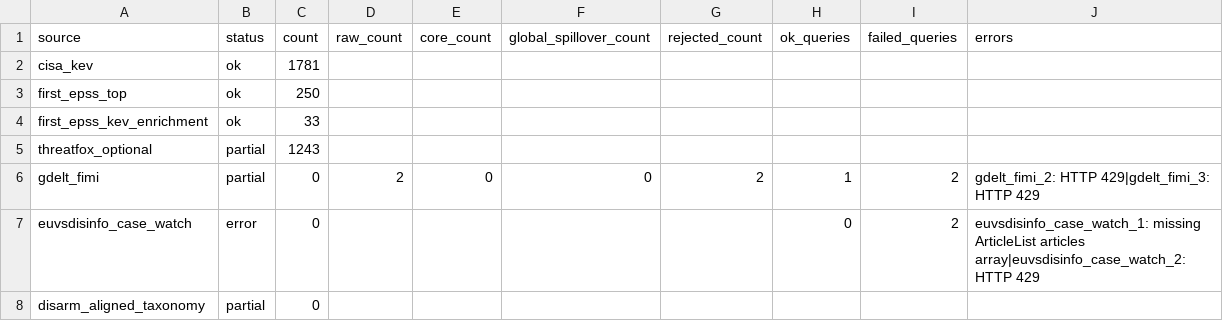
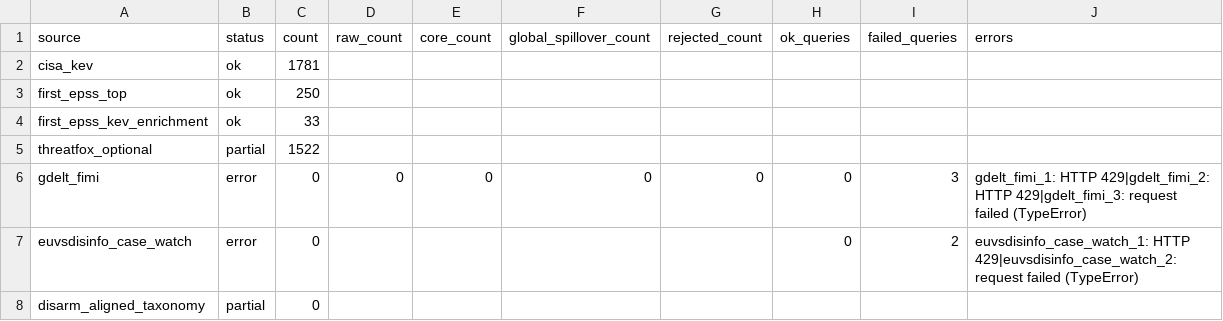
Before and after one commit to mowlsint/mard-hybrid-telemetry, a CSV file: public/downloads/source_health_latest.csv, drawn as a sheet.

```diff
--- a/public/downloads/source_health_latest.csv
+++ b/public/downloads/source_health_latest.csv
@@ -4,5 +4,5 @@ first_epss_top,ok,250,,,,,,,
 first_epss_kev_enrichment,ok,33,,,,,,,
-threatfox_optional,partial,1243,,,,,,,
-gdelt_fimi,partial,0,2,0,0,2,1,2,gdelt_fimi_2: HTTP 429|gdelt_fimi_3: HTTP 429
-euvsdisinfo_case_watch,error,0,,,,,0,2,euvsdisinfo_case_watch_1: missing ArticleList articles array|euvsdisinfo_case_watch_2: HTTP 429
+threatfox_optional,partial,1522,,,,,,,
+gdelt_fimi,error,0,0,0,0,0,0,3,gdelt_fimi_1: HTTP 429|gdelt_fimi_2: HTTP 429|gdelt_fimi_3: request failed (TypeError)
+euvsdisinfo_case_watch,error,0,,,,,0,2,euvsdisinfo_case_watch_1: HTTP 429|euvsdisinfo_case_watch_2: request failed (TypeError)
 disarm_aligned_taxonomy,partial,0,,,,,,,
```
Also changed, not shown: 10 other files.
